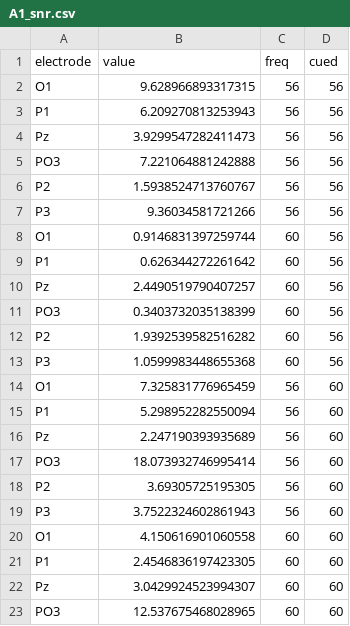
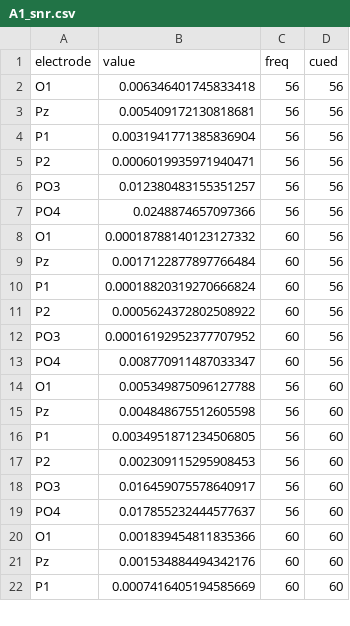
Before and after one commit to LpZamora/RIFT_thesis_expe1, a CSV file: files/A1_snr.csv, drawn as a sheet; only a part is shown; the diff covers the shown part only.

```diff
--- a/files/A1_snr.csv
+++ b/files/A1_snr.csv
@@ -1,23 +1,22 @@
 electrode,value,freq,cued
-O1,9.628966893317315,56,56
-P1,6.209270813253943,56,56
-Pz,3.9299547282411473,56,56
-PO3,7.221064881242888,56,56
-P2,1.5938524713760767,56,56
-P3,9.36034581721266,56,56
-O1,0.9146831397259744,60,56
-P1,0.626344272261642,60,56
-Pz,2.4490519790407257,60,56
-PO3,0.3403732035138399,60,56
-P2,1.9392539582516282,60,56
-P3,1.0599983448655368,60,56
-O1,7.325831776965459,56,60
-P1,5.298952282550094,56,60
-Pz,2.247190393935689,56,60
-PO3,18.073932746995414,56,60
-P2,3.69305725195305,56,60
-P3,3.7522324602861943,56,60
-O1,4.150616901060558,60,60
-P1,2.4546836197423305,60,60
-Pz,3.0429924523994307,60,60
-PO3,12.537675468028965,60,60
+O1,0.006346401745833418,56,56
+Pz,0.005409172130818681,56,56
+P1,0.0031941771385836904,56,56
+P2,0.0006019935971940471,56,56
+PO3,0.012380483155351257,56,56
+PO4,0.0248874657097366,56,56
+O1,0.00018788140123127332,60,56
+Pz,0.0017122877897766484,60,56
+P1,0.00018820319270666824,60,56
+P2,0.0005624372802508922,60,56
+PO3,0.00016192952377707952,60,56
+PO4,0.008770911487033347,60,56
+O1,0.005349875096127788,56,60
+Pz,0.004848675512605598,56,60
+P1,0.0034951871234506805,56,60
+P2,0.002309115295908453,56,60
+PO3,0.016459075578640917,56,60
+PO4,0.017855232444577637,56,60
+O1,0.001839454811835366,60,60
+Pz,0.001534884494342176,60,60
+P1,0.0007416405194585669,60,60
```
Also changed, not shown: 1 added row and 3 edited cells elsewhere in this file, files/A0_snr.csv, files/A0_snrs.csv, 11 other files.
